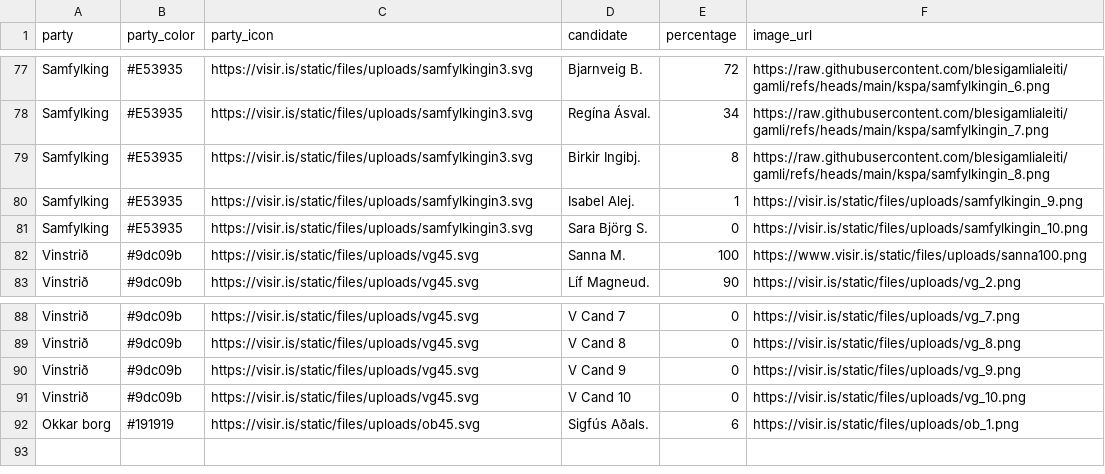
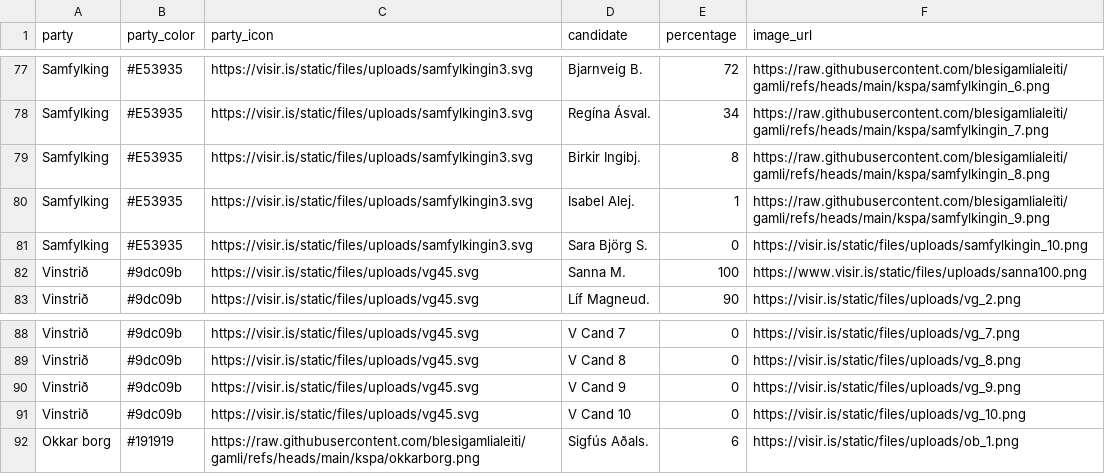
Before and after one commit to blesigamlialeiti/gamli, a CSV file: kosnotest2.csv, drawn as a sheet; only a part is shown, gaps mark what is left out.

Commit message:
Update kosnotest2.csv

```diff
--- a/kosnotest2.csv
+++ b/kosnotest2.csv
@@ -79,3 +79,3 @@
 "Samfylking","#E53935","https://visir.is/static/files/uploads/samfylkingin3.svg","Birkir Ingibj.","8","https://raw.githubusercontent.com/blesigamlialeiti/gamli/refs/heads/main/kspa/samfylkingin_8.png"
-"Samfylking","#E53935","https://visir.is/static/files/uploads/samfylkingin3.svg","Isabel Alej.","1","https://visir.is/static/files/uploads/samfylkingin_9.png"
+"Samfylking","#E53935","https://visir.is/static/files/uploads/samfylkingin3.svg","Isabel Alej.","1","https://raw.githubusercontent.com/blesigamlialeiti/gamli/refs/heads/main/kspa/samfylkingin_9.png"
 "Samfylking","#E53935","https://visir.is/static/files/uploads/samfylkingin3.svg","Sara Björg S.","0","https://visir.is/static/files/uploads/samfylkingin_10.png"
@@ -91,2 +91,2 @@
 "Vinstrið","#9dc09b","https://visir.is/static/files/uploads/vg45.svg","V Cand 10","0","https://visir.is/static/files/uploads/vg_10.png"
-"Okkar borg","#191919","https://visir.is/static/files/uploads/ob45.svg","Sigfús Aðals.","6","https://visir.is/static/files/uploads/ob_1.png"
+"Okkar borg","#191919","https://raw.githubusercontent.com/blesigamlialeiti/gamli/refs/heads/main/kspa/okkarborg.png","Sigfús Aðals.","6","https://visir.is/static/files/uploads/ob_1.png"
```
